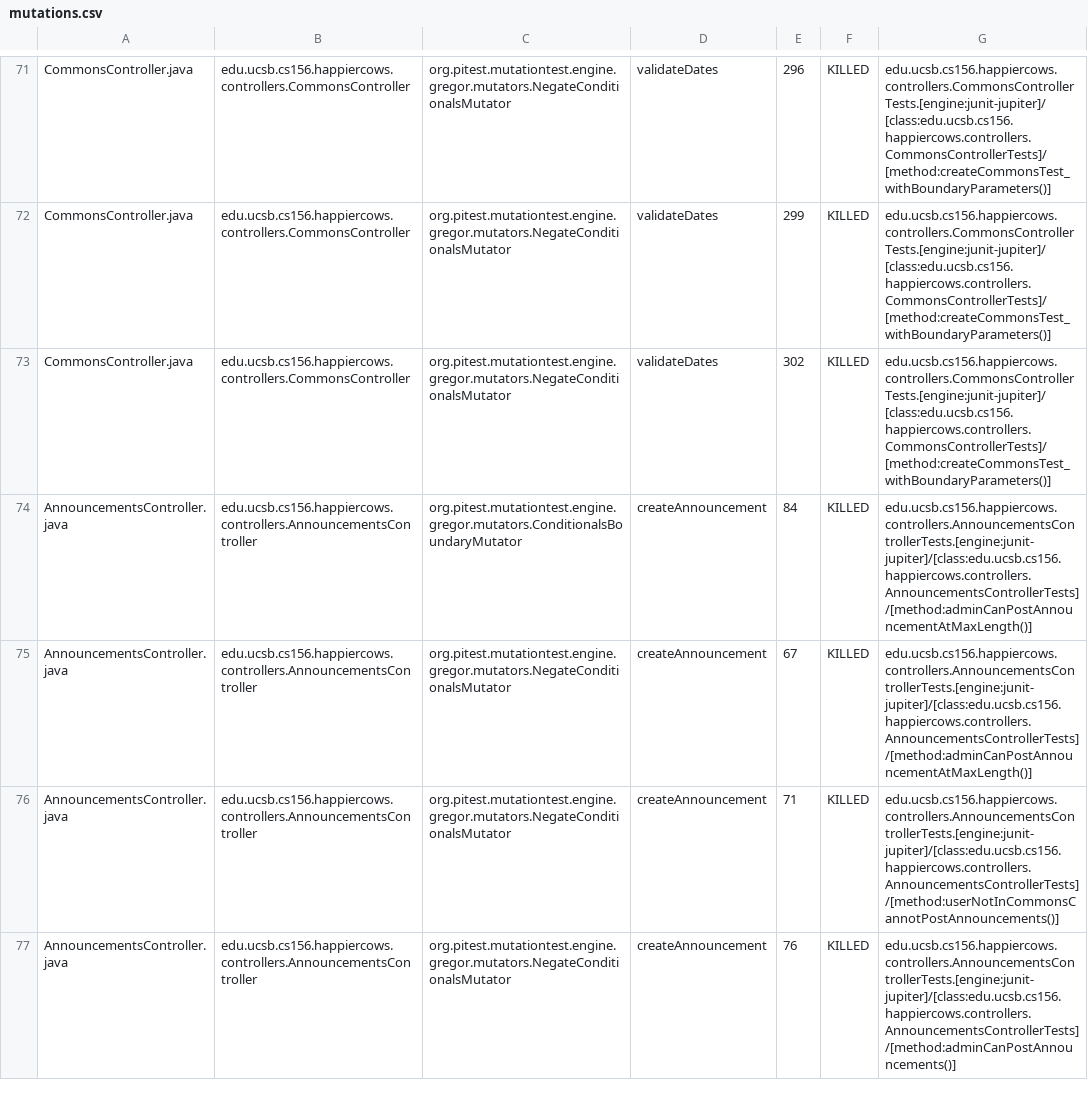
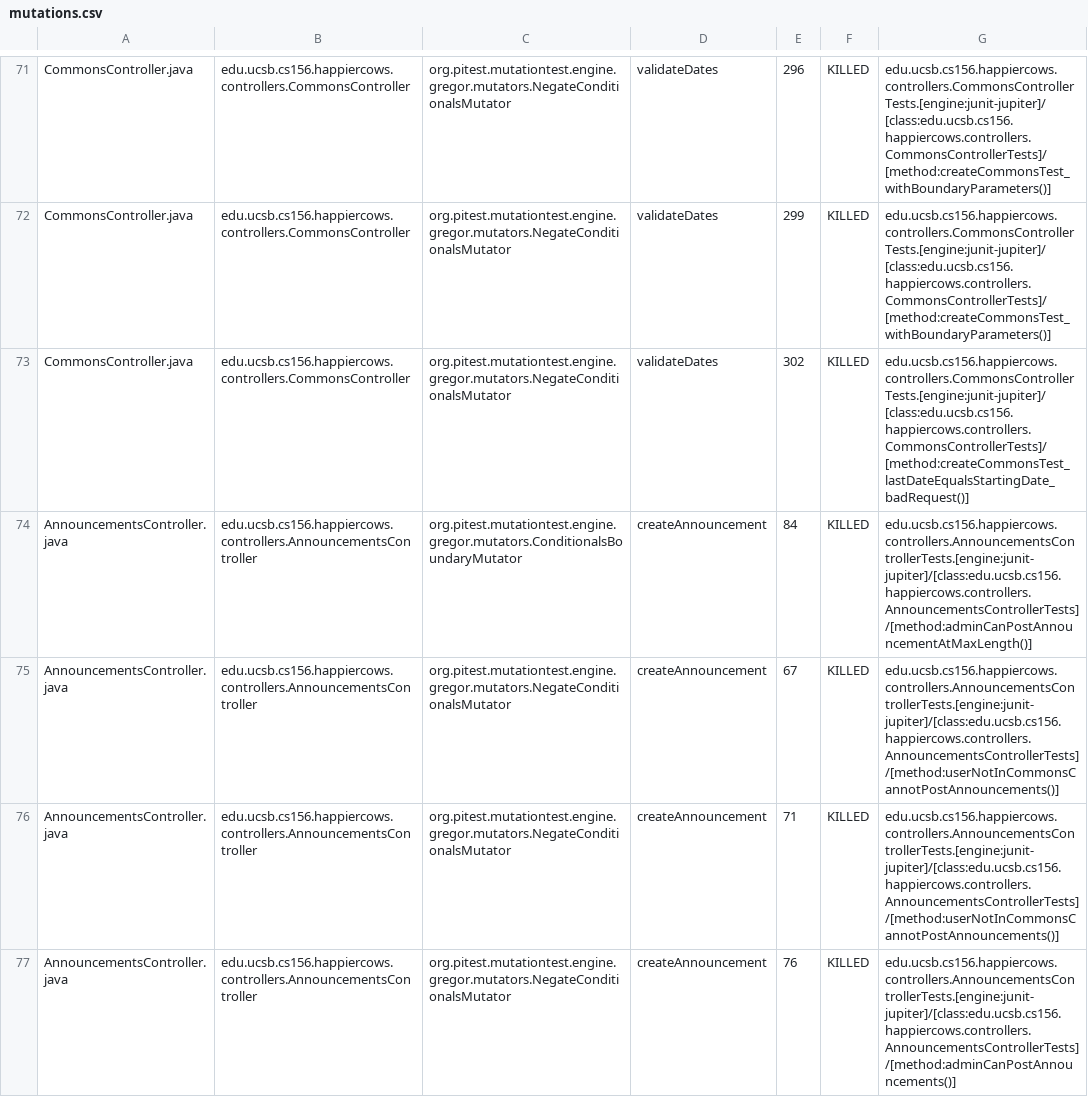
Before and after one commit to ucsb-cs156/proj-happycows, a CSV file: prs/264/pitest/mutations.csv, drawn as a sheet; only a part is shown, gaps mark what is left out; the diff covers the shown part only.

Commit message:
Deploying to gh-pages from @ ucsb-cs156/proj-happycows@3e897d20f4bd8bb50515a76699ebcd0d9020d2bd 🚀

```diff
--- a/prs/264/pitest/mutations.csv
+++ b/prs/264/pitest/mutations.csv
@@ -72,5 +72,5 @@ CommonsController.java,edu.ucsb.cs156.happiercows.controllers.CommonsController,
 CommonsController.java,edu.ucsb.cs156.happiercows.controllers.CommonsController,org.pitest.mutationtest.engine.gregor.mutators.NegateConditionalsMutator,validateDates,299,KILLED,edu.ucsb.cs156.happiercows.controllers.CommonsControllerTests.[engine:junit-jupiter]/[class:edu.ucsb.cs156.happiercows.controllers.CommonsControllerTests]/[method:createCommonsTest_withBoundaryParameters()]
-CommonsController.java,edu.ucsb.cs156.happiercows.controllers.CommonsController,org.pitest.mutationtest.engine.gregor.mutators.NegateConditionalsMutator,validateDates,302,KILLED,edu.ucsb.cs156.happiercows.controllers.CommonsControllerTests.[engine:junit-jupiter]/[class:edu.ucsb.cs156.happiercows.controllers.CommonsControllerTests]/[method:createCommonsTest_withBoundaryParameters()]
+CommonsController.java,edu.ucsb.cs156.happiercows.controllers.CommonsController,org.pitest.mutationtest.engine.gregor.mutators.NegateConditionalsMutator,validateDates,302,KILLED,edu.ucsb.cs156.happiercows.controllers.CommonsControllerTests.[engine:junit-jupiter]/[class:edu.ucsb.cs156.happiercows.controllers.CommonsControllerTests]/[method:createCommonsTest_lastDateEqualsStartingDate_badRequest()]
 AnnouncementsController.java,edu.ucsb.cs156.happiercows.controllers.AnnouncementsController,org.pitest.mutationtest.engine.gregor.mutators.ConditionalsBoundaryMutator,createAnnouncement,84,KILLED,edu.ucsb.cs156.happiercows.controllers.AnnouncementsControllerTests.[engine:junit-jupiter]/[class:edu.ucsb.cs156.happiercows.controllers.AnnouncementsControllerTests]/[method:adminCanPostAnnouncementAtMaxLength()]
-AnnouncementsController.java,edu.ucsb.cs156.happiercows.controllers.AnnouncementsController,org.pitest.mutationtest.engine.gregor.mutators.NegateConditionalsMutator,createAnnouncement,67,KILLED,edu.ucsb.cs156.happiercows.controllers.AnnouncementsControllerTests.[engine:junit-jupiter]/[class:edu.ucsb.cs156.happiercows.controllers.AnnouncementsControllerTests]/[method:adminCanPostAnnouncementAtMaxLength()]
+AnnouncementsController.java,edu.ucsb.cs156.happiercows.controllers.AnnouncementsController,org.pitest.mutationtest.engine.gregor.mutators.NegateConditionalsMutator,createAnnouncement,67,KILLED,edu.ucsb.cs156.happiercows.controllers.AnnouncementsControllerTests.[engine:junit-jupiter]/[class:edu.ucsb.cs156.happiercows.controllers.AnnouncementsControllerTests]/[method:userNotInCommonsCannotPostAnnouncements()]
 AnnouncementsController.java,edu.ucsb.cs156.happiercows.controllers.AnnouncementsController,org.pitest.mutationtest.engine.gregor.mutators.NegateConditionalsMutator,createAnnouncement,71,KILLED,edu.ucsb.cs156.happiercows.controllers.AnnouncementsControllerTests.[engine:junit-jupiter]/[class:edu.ucsb.cs156.happiercows.controllers.AnnouncementsControllerTests]/[method:userNotInCommonsCannotPostAnnouncements()]
```
Also changed, not shown: 49 edited cells elsewhere in this file, 54 other files.
